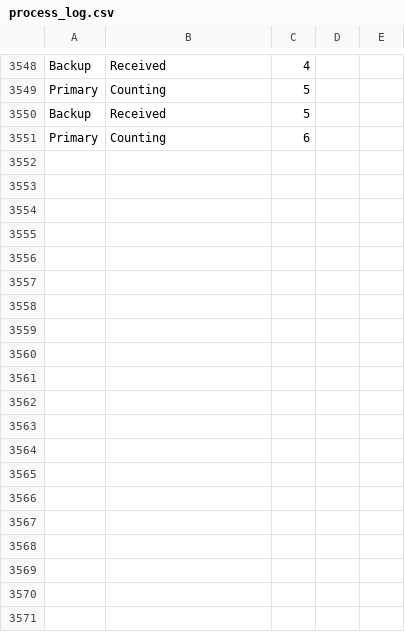
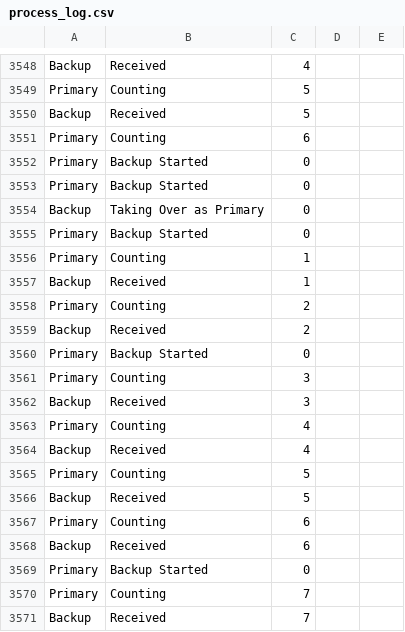
Before and after one commit to Adriaeik/TTK4145-Prosjekt-AIS, a CSV file: Byrokritiet_i_tokio/process_log.csv, drawn as a sheet; only a part is shown, gaps mark what is left out; the diff covers the shown part only; the diff names each change by its address in the sheet, - before the commit and + after, or states it on an @@ line.

Commit message:
må fikse backup_process

```diff
--- a/Byrokritiet_i_tokio/process_log.csv
+++ b/Byrokritiet_i_tokio/process_log.csv
+row 3552: Primary | Backup Started | 0
+row 3553: Primary | Backup Started | 0
+row 3554: Backup | Taking Over as Primary | 0
+row 3555: Primary | Backup Started | 0
+row 3556: Primary | Counting | 1
+row 3557: Backup | Received | 1
+row 3558: Primary | Counting | 2
+row 3559: Backup | Received | 2
+row 3560: Primary | Backup Started | 0
+row 3561: Primary | Counting | 3
+row 3562: Backup | Received | 3
+row 3563: Primary | Counting | 4
+row 3564: Backup | Received | 4
+row 3565: Primary | Counting | 5
+row 3566: Backup | Received | 5
+row 3567: Primary | Counting | 6
+row 3568: Backup | Received | 6
+row 3569: Primary | Backup Started | 0
+row 3570: Primary | Counting | 7
+row 3571: Backup | Received | 7
```
Also changed, not shown: 22 added rows elsewhere in this file, 3 other files.
